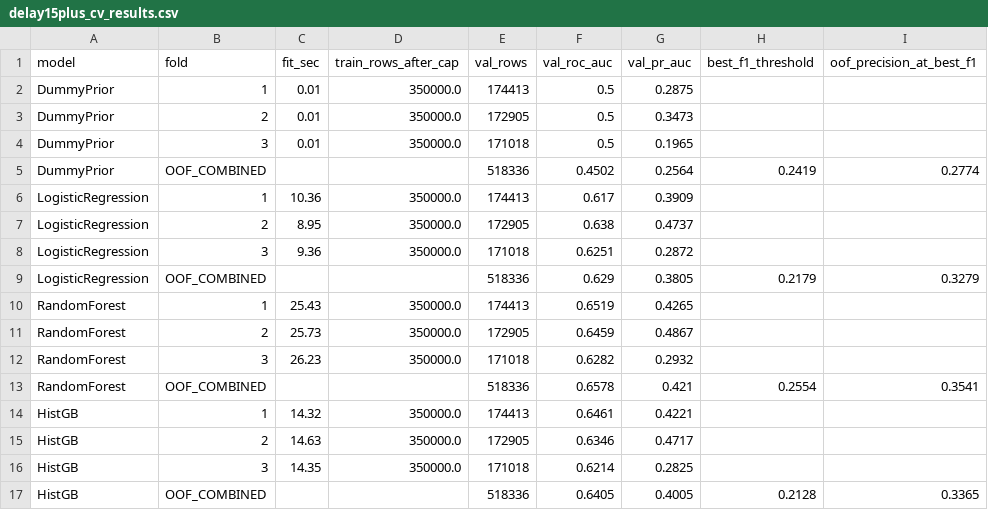
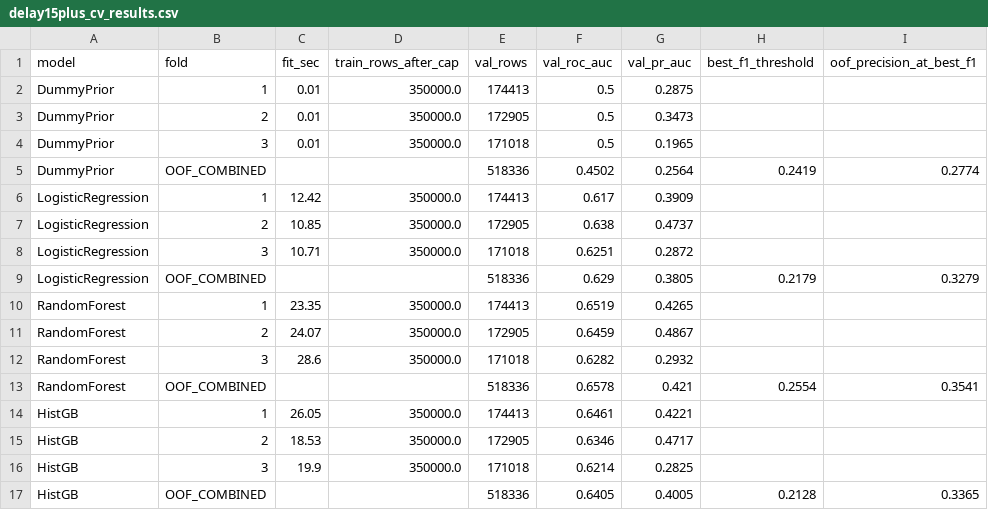
Before and after one commit to KESDRENNEN/MS-ADS-599-Capstone-Project, a CSV file: CapstoneProjectContent/capstone_outputs/tables/delay15plus_cv_results.csv, drawn as a sheet; only a part is shown; the diff names each change by its address in the sheet, - before the commit and + after, or states it on an @@ line.

```diff
--- a/CapstoneProjectContent/capstone_outputs/tables/delay15plus_cv_results.csv
+++ b/CapstoneProjectContent/capstone_outputs/tables/delay15plus_cv_results.csv
-C6 (fit_sec): 10.36
+C6 (fit_sec): 12.42
-C7 (fit_sec): 8.95
+C7 (fit_sec): 10.85
-C8 (fit_sec): 9.36
+C8 (fit_sec): 10.71
-C10 (fit_sec): 25.43
+C10 (fit_sec): 23.35
-C11 (fit_sec): 25.73
+C11 (fit_sec): 24.07
-C12 (fit_sec): 26.23
+C12 (fit_sec): 28.6
-C14 (fit_sec): 14.32
+C14 (fit_sec): 26.05
-C15 (fit_sec): 14.63
+C15 (fit_sec): 18.53
-C16 (fit_sec): 14.35
+C16 (fit_sec): 19.9
```
Also changed, not shown: CapstoneProjectContent/capstone_outputs/tables/airport_disruption_summary.csv, CapstoneProjectContent/capstone_outputs/tables/delay15plus_article_threshold_table.csv, 3 other files.
